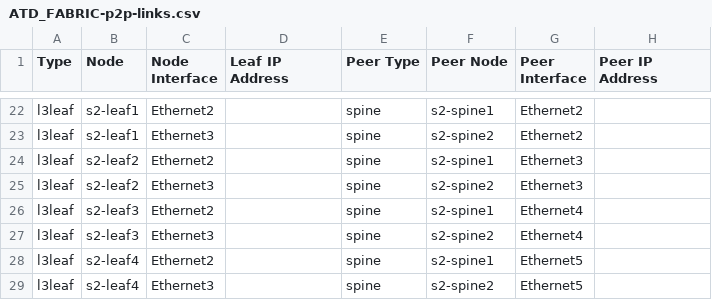
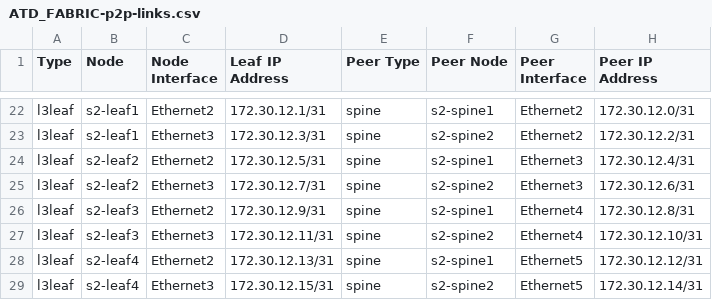
Before and after one commit to marcusmcpeek/atd-cicd, a CSV file: atd-inventory/documentation/ATD_FABRIC/ATD_FABRIC-p2p-links.csv, drawn as a sheet; only a part is shown, gaps mark what is left out; the diff covers the shown part only; the diff names each change by its address in the sheet, - before the commit and + after, or states it on an @@ line.

```diff
--- a/atd-inventory/documentation/ATD_FABRIC/ATD_FABRIC-p2p-links.csv
+++ b/atd-inventory/documentation/ATD_FABRIC/ATD_FABRIC-p2p-links.csv
-D22 (Leaf IP Address): (empty)
+D22 (Leaf IP Address): 172.30.12.1/31
-H22 (Peer IP Address): (empty)
+H22 (Peer IP Address): 172.30.12.0/31
-D23 (Leaf IP Address): (empty)
+D23 (Leaf IP Address): 172.30.12.3/31
-H23 (Peer IP Address): (empty)
+H23 (Peer IP Address): 172.30.12.2/31
-D24 (Leaf IP Address): (empty)
+D24 (Leaf IP Address): 172.30.12.5/31
-H24 (Peer IP Address): (empty)
+H24 (Peer IP Address): 172.30.12.4/31
-D25 (Leaf IP Address): (empty)
+D25 (Leaf IP Address): 172.30.12.7/31
-H25 (Peer IP Address): (empty)
+H25 (Peer IP Address): 172.30.12.6/31
-D26 (Leaf IP Address): (empty)
+D26 (Leaf IP Address): 172.30.12.9/31
-H26 (Peer IP Address): (empty)
+H26 (Peer IP Address): 172.30.12.8/31
-D27 (Leaf IP Address): (empty)
+D27 (Leaf IP Address): 172.30.12.11/31
-H27 (Peer IP Address): (empty)
+H27 (Peer IP Address): 172.30.12.10/31
-D28 (Leaf IP Address): (empty)
+D28 (Leaf IP Address): 172.30.12.13/31
-H28 (Peer IP Address): (empty)
+H28 (Peer IP Address): 172.30.12.12/31
-D29 (Leaf IP Address): (empty)
+D29 (Leaf IP Address): 172.30.12.15/31
-H29 (Peer IP Address): (empty)
+H29 (Peer IP Address): 172.30.12.14/31
```
Also changed, not shown: 32 edited cells elsewhere in this file, 51 other files.
